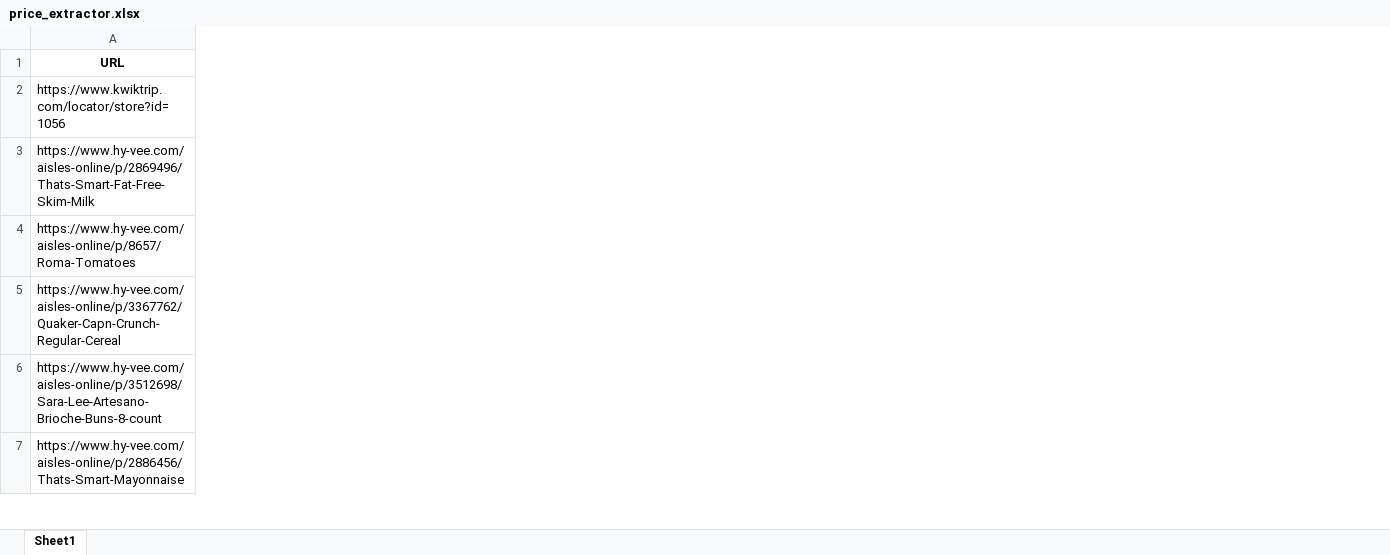
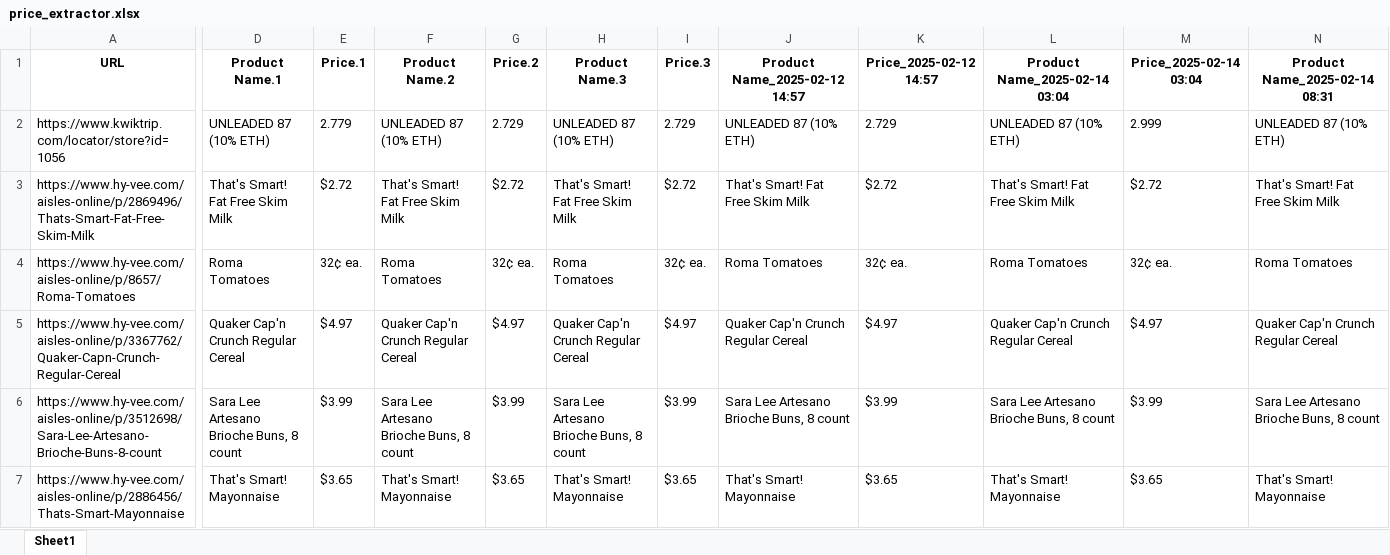
Before and after one commit to anw5101/website_price_extractor, an Excel workbook: price_extractor.xlsx, sheet Sheet1, drawn as a sheet; only a part is shown, gaps mark what is left out; values as stored, in another font and other column widths than the file's, no borders; the diff covers the shown part only; the diff names each change by its address in the sheet, - before the commit and + after, or states it on an @@ line.

Commit message:
Pushed automatic run and merged Excel file

```diff
--- a/price_extractor.xlsx (sheet Sheet1)
+++ b/price_extractor.xlsx (sheet Sheet1)
+column D (Product Name.1), rows 2-7: UNLEADED 87 (10% ETH) | That's Smart! Fat Free Skim Milk | Roma Tomatoes | Quaker Cap'n Crunch Regular Cereal | Sara Lee Artesano Brioche Buns, 8 count | That's Smart! Mayonnaise
+column E (Price.1), rows 2-7: 2.779 | $2.72 | 32¢ ea. | $4.97 | $3.99 | $3.65
+column F (Product Name.2), rows 2-7: UNLEADED 87 (10% ETH) | That's Smart! Fat Free Skim Milk | Roma Tomatoes | Quaker Cap'n Crunch Regular Cereal | Sara Lee Artesano Brioche Buns, 8 count | That's Smart! Mayonnaise
+column G (Price.2), rows 2-7: 2.729 | $2.72 | 32¢ ea. | $4.97 | $3.99 | $3.65
+column H (Product Name.3), rows 2-7: UNLEADED 87 (10% ETH) | That's Smart! Fat Free Skim Milk | Roma Tomatoes | Quaker Cap'n Crunch Regular Cereal | Sara Lee Artesano Brioche Buns, 8 count | That's Smart! Mayonnaise
+column I (Price.3), rows 2-7: 2.729 | $2.72 | 32¢ ea. | $4.97 | $3.99 | $3.65
+column J (Product Name_2025-02-12 14:57), rows 2-7: UNLEADED 87 (10% ETH) | That's Smart! Fat Free Skim Milk | Roma Tomatoes | Quaker Cap'n Crunch Regular Cereal | Sara Lee Artesano Brioche Buns, 8 count | That's Smart! Mayonnaise
+column K (Price_2025-02-12 14:57), rows 2-7: 2.729 | $2.72 | 32¢ ea. | $4.97 | $3.99 | $3.65
+column L (Product Name_2025-02-14 03:04), rows 2-7: UNLEADED 87 (10% ETH) | That's Smart! Fat Free Skim Milk | Roma Tomatoes | Quaker Cap'n Crunch Regular Cereal | Sara Lee Artesano Brioche Buns, 8 count | That's Smart! Mayonnaise
+column M (Price_2025-02-14 03:04), rows 2-7: 2.999 | $2.72 | 32¢ ea. | $4.97 | $3.99 | $3.65
+column N (Product Name_2025-02-14 08:31), rows 2-7: UNLEADED 87 (10% ETH) | That's Smart! Fat Free Skim Milk | Roma Tomatoes | Quaker Cap'n Crunch Regular Cereal | Sara Lee Artesano Brioche Buns, 8 count | That's Smart! Mayonnaise
```
Also changed, not shown: 1 added column and 3 edited cells elsewhere in this sheet, 3 other files.
